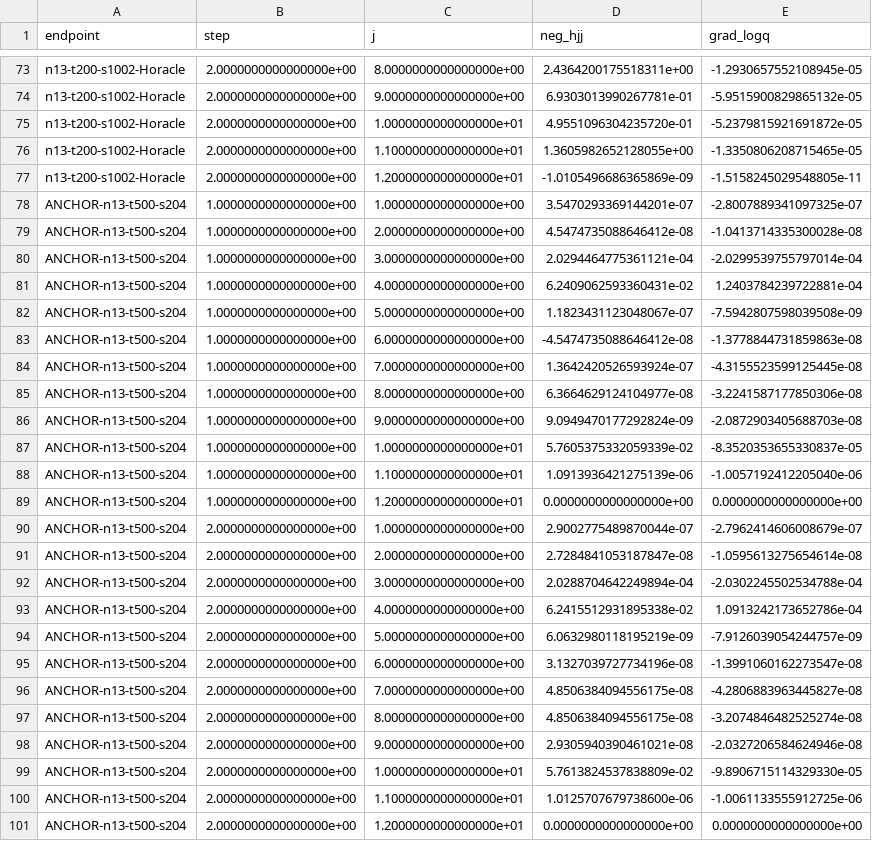
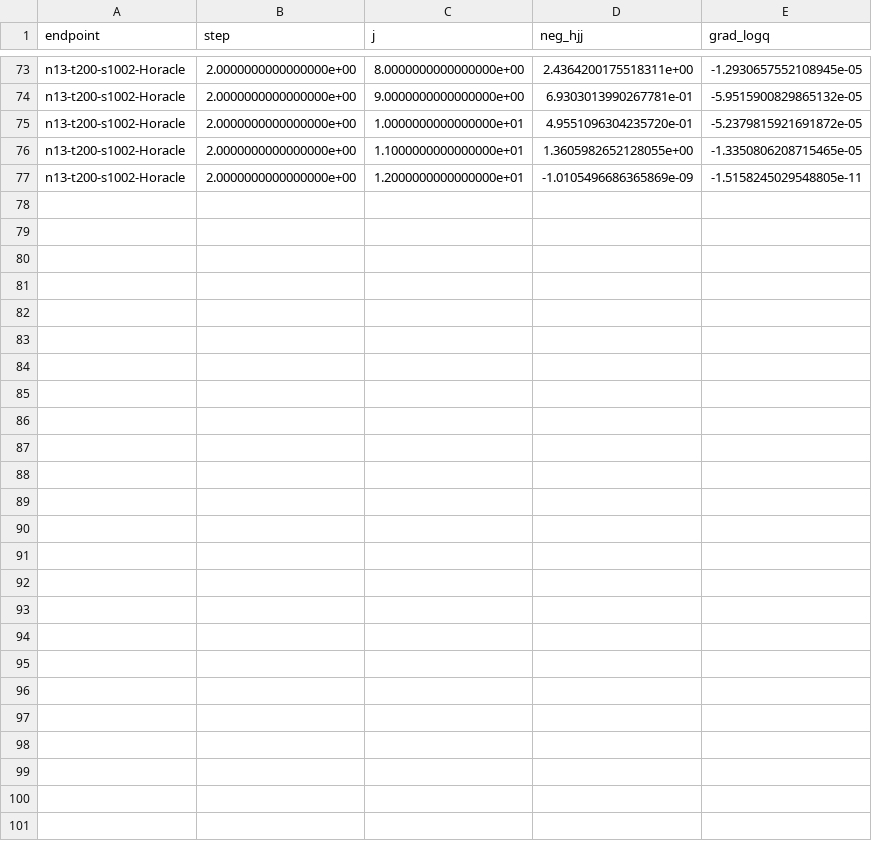
Before and after one commit to ec78/gauss-aids-model, a CSV file: dev/experiments/tvp_q_identification/results/hdiag.csv, drawn as a sheet; only a part is shown, gaps mark what is left out; the diff names each change by its address in the sheet, - before the commit and + after, or states it on an @@ line.

```diff
--- a/dev/experiments/tvp_q_identification/results/hdiag.csv
+++ b/dev/experiments/tvp_q_identification/results/hdiag.csv
-row 78: ANCHOR-n13-t500-s204 | 1.0000000000000000e+00 | 1.0000000000000000e+00 | 3.5470293369144201e-07 | -2.8007889341097325e-07
-row 79: ANCHOR-n13-t500-s204 | 1.0000000000000000e+00 | 2.0000000000000000e+00 | 4.5474735088646412e-08 | -1.0413714335300028e-08
-row 80: ANCHOR-n13-t500-s204 | 1.0000000000000000e+00 | 3.0000000000000000e+00 | 2.0294464775361121e-04 | -2.0299539755797014e-04
-row 81: ANCHOR-n13-t500-s204 | 1.0000000000000000e+00 | 4.0000000000000000e+00 | 6.2409062593360431e-02 | 1.2403784239722881e-04
-row 82: ANCHOR-n13-t500-s204 | 1.0000000000000000e+00 | 5.0000000000000000e+00 | 1.1823431123048067e-07 | -7.5942807598039508e-09
-row 83: ANCHOR-n13-t500-s204 | 1.0000000000000000e+00 | 6.0000000000000000e+00 | -4.5474735088646412e-08 | -1.3778844731859863e-08
-row 84: ANCHOR-n13-t500-s204 | 1.0000000000000000e+00 | 7.0000000000000000e+00 | 1.3642420526593924e-07 | -4.3155523599125445e-08
-row 85: ANCHOR-n13-t500-s204 | 1.0000000000000000e+00 | 8.0000000000000000e+00 | 6.3664629124104977e-08 | -3.2241587177850306e-08
-row 86: ANCHOR-n13-t500-s204 | 1.0000000000000000e+00 | 9.0000000000000000e+00 | 9.0949470177292824e-09 | -2.0872903405688703e-08
-row 87: ANCHOR-n13-t500-s204 | 1.0000000000000000e+00 | 1.0000000000000000e+01 | 5.7605375332059339e-02 | -8.3520353655330837e-05
-row 88: ANCHOR-n13-t500-s204 | 1.0000000000000000e+00 | 1.1000000000000000e+01 | 1.0913936421275139e-06 | -1.0057192412205040e-06
-row 89: ANCHOR-n13-t500-s204 | 1.0000000000000000e+00 | 1.2000000000000000e+01 | 0.0000000000000000e+00 | 0.0000000000000000e+00
-row 90: ANCHOR-n13-t500-s204 | 2.0000000000000000e+00 | 1.0000000000000000e+00 | 2.9002775489870044e-07 | -2.7962414606008679e-07
-row 91: ANCHOR-n13-t500-s204 | 2.0000000000000000e+00 | 2.0000000000000000e+00 | 2.7284841053187847e-08 | -1.0595613275654614e-08
-row 92: ANCHOR-n13-t500-s204 | 2.0000000000000000e+00 | 3.0000000000000000e+00 | 2.0288704642249894e-04 | -2.0302245502534788e-04
-row 93: ANCHOR-n13-t500-s204 | 2.0000000000000000e+00 | 4.0000000000000000e+00 | 6.2415512931895338e-02 | 1.0913242173652786e-04
-row 94: ANCHOR-n13-t500-s204 | 2.0000000000000000e+00 | 5.0000000000000000e+00 | 6.0632980118195219e-09 | -7.9126039054244757e-09
-row 95: ANCHOR-n13-t500-s204 | 2.0000000000000000e+00 | 6.0000000000000000e+00 | 3.1327039727734196e-08 | -1.3991060162273547e-08
-row 96: ANCHOR-n13-t500-s204 | 2.0000000000000000e+00 | 7.0000000000000000e+00 | 4.8506384094556175e-08 | -4.2806883963445827e-08
-row 97: ANCHOR-n13-t500-s204 | 2.0000000000000000e+00 | 8.0000000000000000e+00 | 4.8506384094556175e-08 | -3.2074846482525274e-08
-row 98: ANCHOR-n13-t500-s204 | 2.0000000000000000e+00 | 9.0000000000000000e+00 | 2.9305940390461021e-08 | -2.0327206584624946e-08
-row 99: ANCHOR-n13-t500-s204 | 2.0000000000000000e+00 | 1.0000000000000000e+01 | 5.7613824537838809e-02 | -9.8906715114329330e-05
-row 100: ANCHOR-n13-t500-s204 | 2.0000000000000000e+00 | 1.1000000000000000e+01 | 1.0125707679738600e-06 | -1.0061133555912725e-06
-row 101: ANCHOR-n13-t500-s204 | 2.0000000000000000e+00 | 1.2000000000000000e+01 | 0.0000000000000000e+00 | 0.0000000000000000e+00
```
Also changed, not shown: dev/experiments/tvp_q_identification/results/elements.csv, dev/experiments/tvp_q_identification/results/fits.csv, 24 other files.
